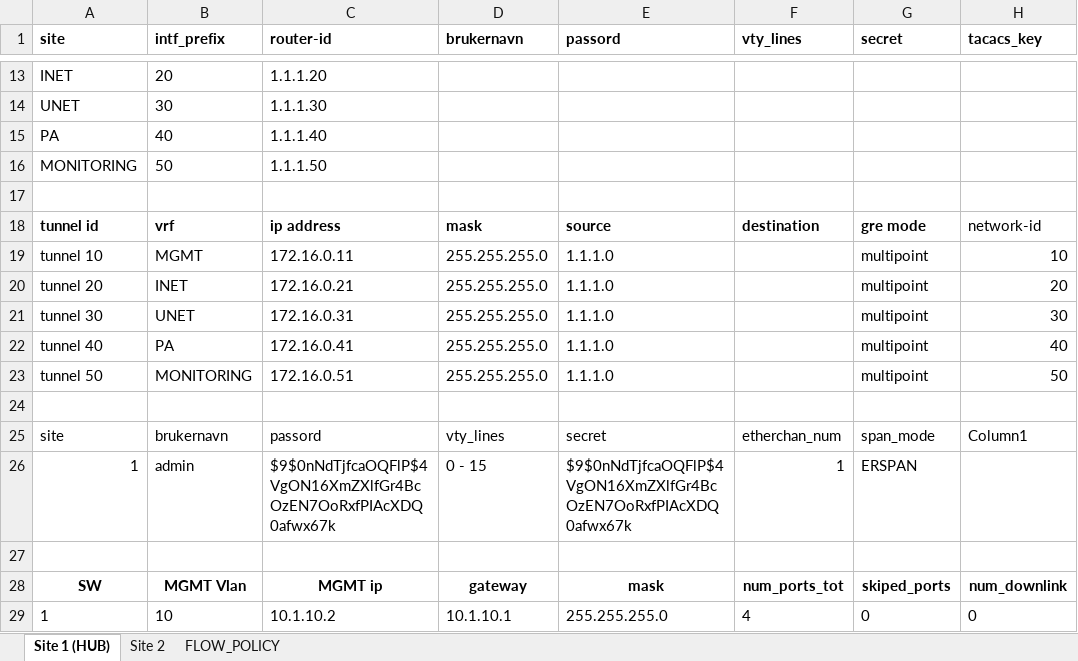
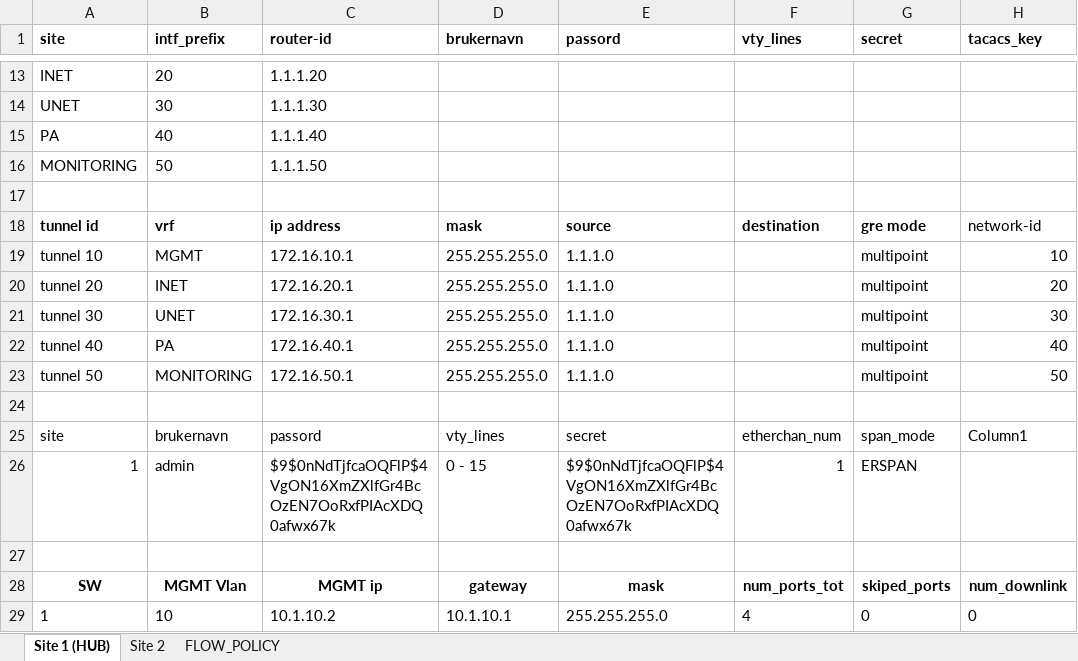
Before and after one commit to Yonatan1717/INI-scripts-and-config, an Excel workbook: NO_MPLS_SAD/demo_no_mpls.xlsx, sheet Site 1 (HUB), drawn as a sheet; only a part is shown, gaps mark what is left out; values as stored, in another font and other column widths than the file's, no borders; table styles not drawn; the diff names each change by its address in the sheet, - before the commit and + after, or states it on an @@ line.

```diff
--- a/NO_MPLS_SAD/demo_no_mpls.xlsx (sheet Site 1 (HUB))
+++ b/NO_MPLS_SAD/demo_no_mpls.xlsx (sheet Site 1 (HUB))
-C19 (router-id): 172.16.0.11
+C19 (router-id): 172.16.10.1
-C20 (router-id): 172.16.0.21
+C20 (router-id): 172.16.20.1
-C21 (router-id): 172.16.0.31
+C21 (router-id): 172.16.30.1
-C22 (router-id): 172.16.0.41
+C22 (router-id): 172.16.40.1
-C23 (router-id): 172.16.0.51
+C23 (router-id): 172.16.50.1
```
Also changed, not shown: 1 other file.
